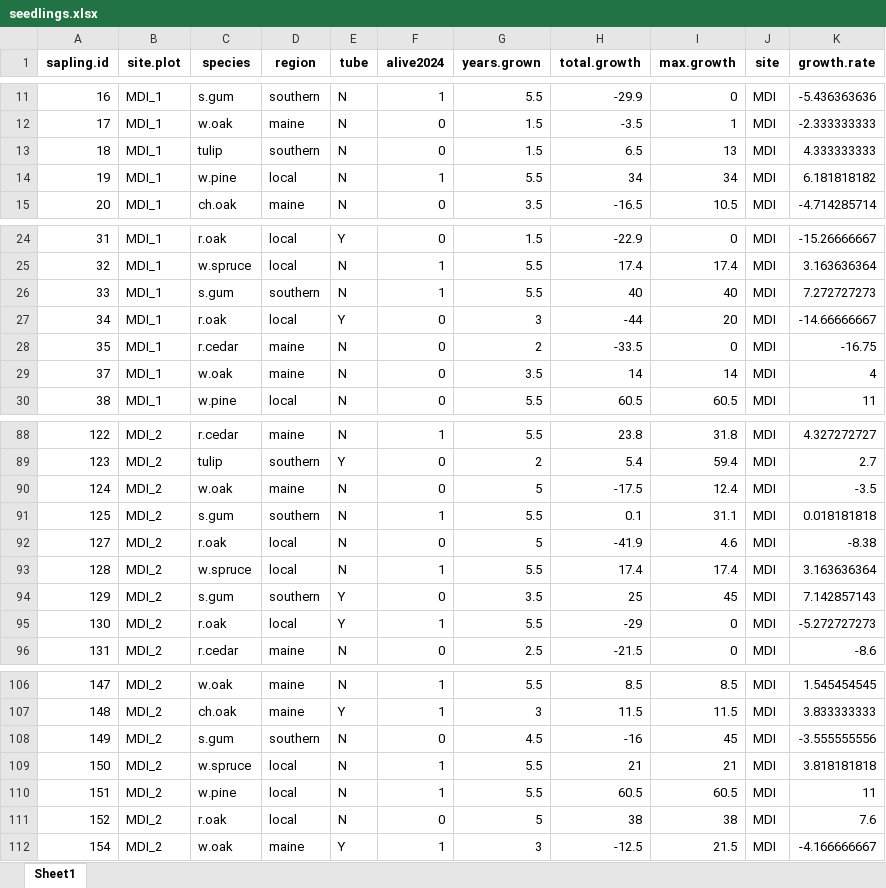
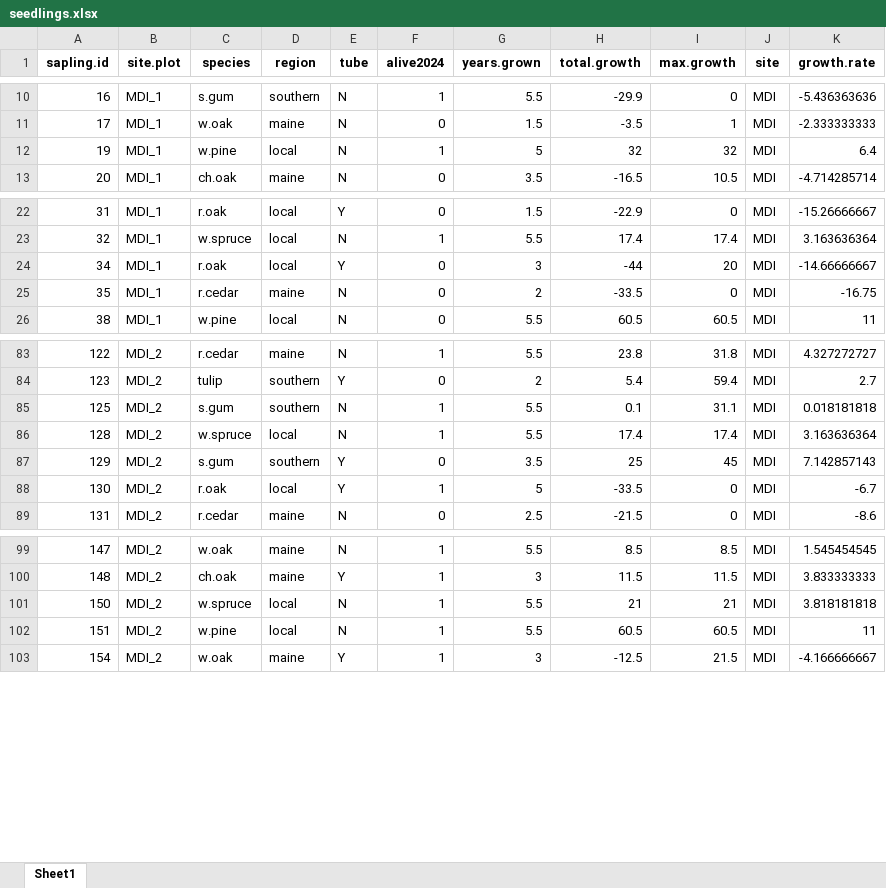
Before and after one commit to Kylelima21/future_forests_analysis_2025, an Excel workbook: data/seedlings.xlsx, sheet Sheet1, drawn as a sheet; only a part is shown, gaps mark what is left out; values as stored, in another font and other column widths than the file's, no borders; removed rows and columns are numbered as before the commit, all else as after; the diff covers the shown part only; the diff names each change by its address in the sheet, - before the commit and + after, or states it on an @@ line.

```diff
--- a/data/seedlings.xlsx (sheet Sheet1)
+++ b/data/seedlings.xlsx (sheet Sheet1)
-row 13: 18 | MDI_1 | tulip | southern | N | 0 | 1.5 | 6.5 | 13 | MDI | 4.333333333
-G12 (years.grown): 5.5
+G12 (years.grown): 5
-H12 (total.growth): 34
+H12 (total.growth): 32
-I12 (max.growth): 34
+I12 (max.growth): 32
-K12 (growth.rate): 6.181818182
+K12 (growth.rate): 6.4
-row 26: 33 | MDI_1 | s.gum | southern | N | 1 | 5.5 | 40 | 40 | MDI | 7.272727273
-row 29: 37 | MDI_1 | w.oak | maine | N | 0 | 3.5 | 14 | 14 | MDI | 4
-row 90: 124 | MDI_2 | w.oak | maine | N | 0 | 5 | -17.5 | 12.4 | MDI | -3.5
-row 92: 127 | MDI_2 | r.oak | local | N | 0 | 5 | -41.9 | 4.6 | MDI | -8.38
-G88 (years.grown): 5.5
+G88 (years.grown): 5
-H88 (total.growth): -29
+H88 (total.growth): -33.5
-K88 (growth.rate): -5.272727273
+K88 (growth.rate): -6.7
-row 108: 149 | MDI_2 | s.gum | southern | N | 0 | 4.5 | -16 | 45 | MDI | -3.555555556
-row 111: 152 | MDI_2 | r.oak | local | N | 0 | 5 | 38 | 38 | MDI | 7.6
```
Also changed, not shown: 14 added rows, 7 removed rows and 31 edited cells elsewhere in this sheet, data/finalformat.xlsx, data/test.xlsx, 13 other files.
